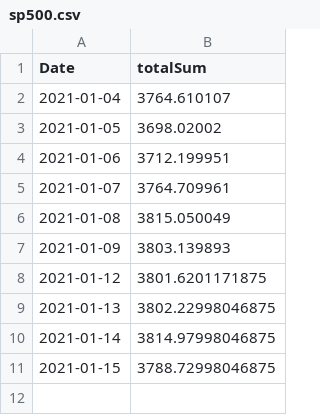
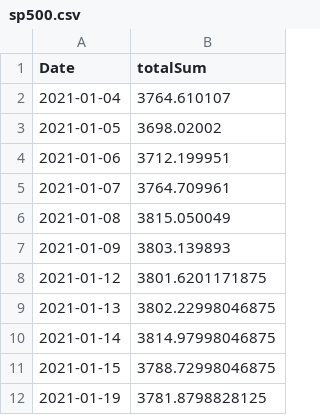
Before and after one commit to faheemcodes/totyapp, a CSV file: assets/sp500.csv, drawn as a sheet; the diff names each change by its address in the sheet, - before the commit and + after, or states it on an @@ line.

```diff
--- a/assets/sp500.csv
+++ b/assets/sp500.csv
+row 12: 2021-01-19 | 3781.8798828125
```
Also changed, not shown: assets/totalFund.csv, 5 other files.
